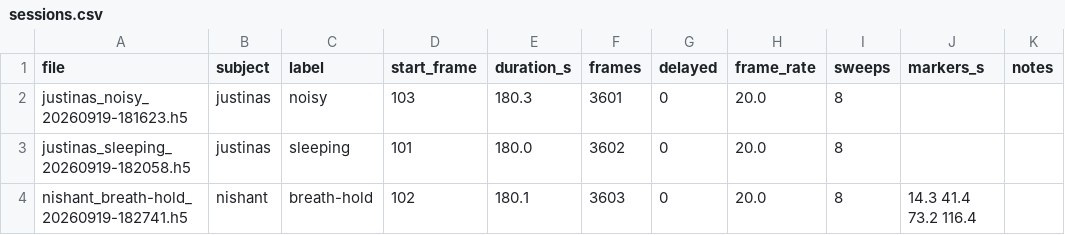
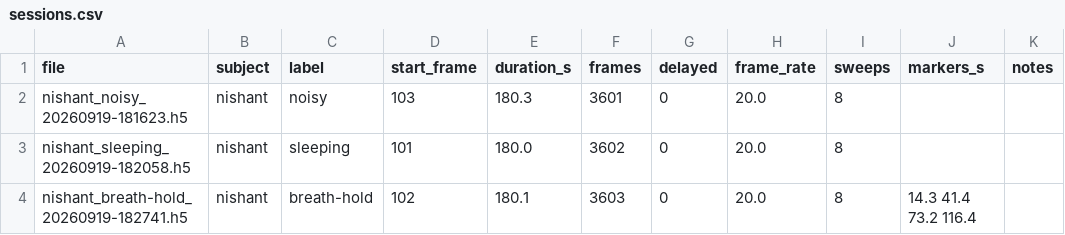
Before and after one commit to jpetkauskas/RespiRadar, a CSV file: data/sessions.csv, drawn as a sheet.

Commit message:
nishant

```diff
--- a/data/sessions.csv
+++ b/data/sessions.csv
@@ -1,4 +1,4 @@
 file,subject,label,start_frame,duration_s,frames,delayed,frame_rate,sweeps,markers_s,notes
-justinas_noisy_20260919-181623.h5,justinas,noisy,103,180.3,3601,0,20.0,8,,
-justinas_sleeping_20260919-182058.h5,justinas,sleeping,101,180.0,3602,0,20.0,8,,
+nishant_noisy_20260919-181623.h5,nishant,noisy,103,180.3,3601,0,20.0,8,,
+nishant_sleeping_20260919-182058.h5,nishant,sleeping,101,180.0,3602,0,20.0,8,,
 nishant_breath-hold_20260919-182741.h5,nishant,breath-hold,102,180.1,3603,0,20.0,8,14.3 41.4 73.2 116.4,
```
Also changed, not shown: 8 other files.
